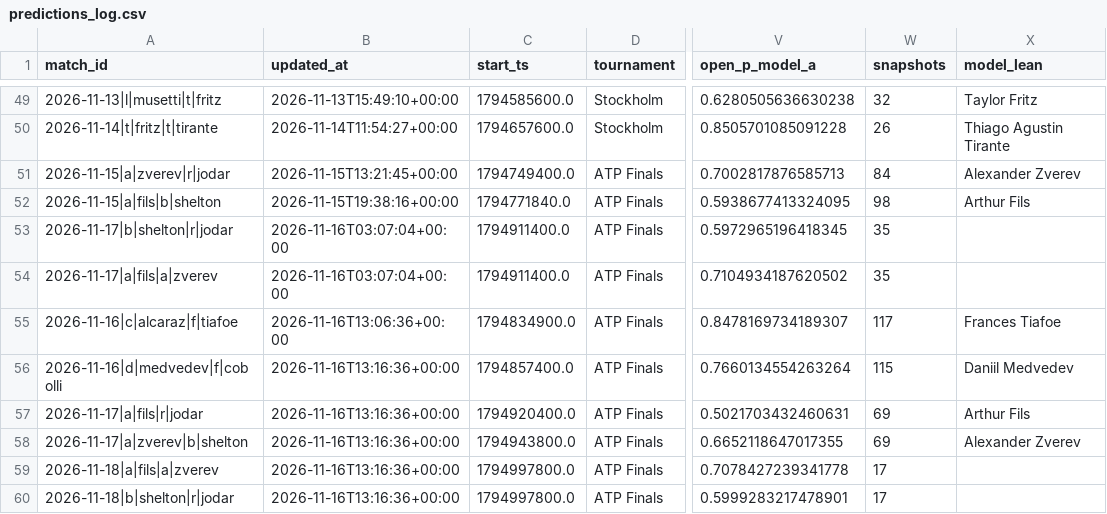
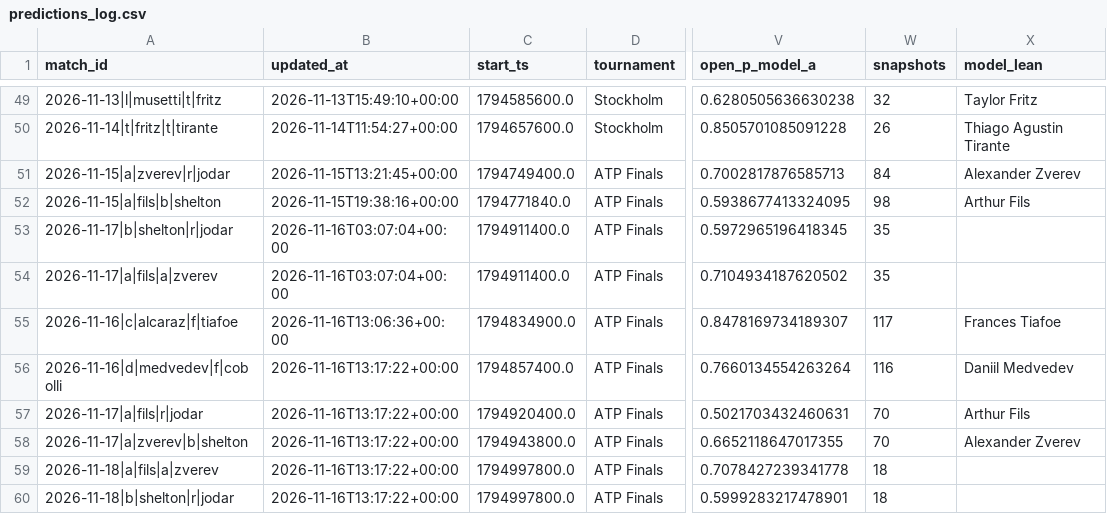
Before and after one commit to Nickan-ShabanNejad/Tennis-Probabilistic-Modelling, a CSV file: data/predictions/predictions_log.csv, drawn as a sheet; only a part is shown, gaps mark what is left out; the diff names each change by its address in the sheet, - before the commit and + after, or states it on an @@ line.

```diff
--- a/data/predictions/predictions_log.csv
+++ b/data/predictions/predictions_log.csv
-B56:B60 (updated_at): 2026-11-16T13:16:36+00:00
+B56:B60 (updated_at): 2026-11-16T13:17:22+00:00
-W56 (snapshots): 115
+W56 (snapshots): 116
-W57:W58 (snapshots): 69
+W57:W58 (snapshots): 70
-W59:W60 (snapshots): 17
+W59:W60 (snapshots): 18
```
Also changed, not shown: 1 other file.
